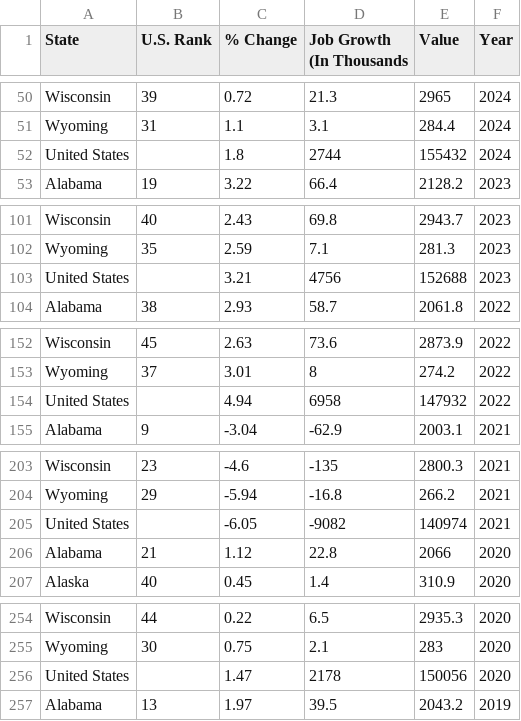
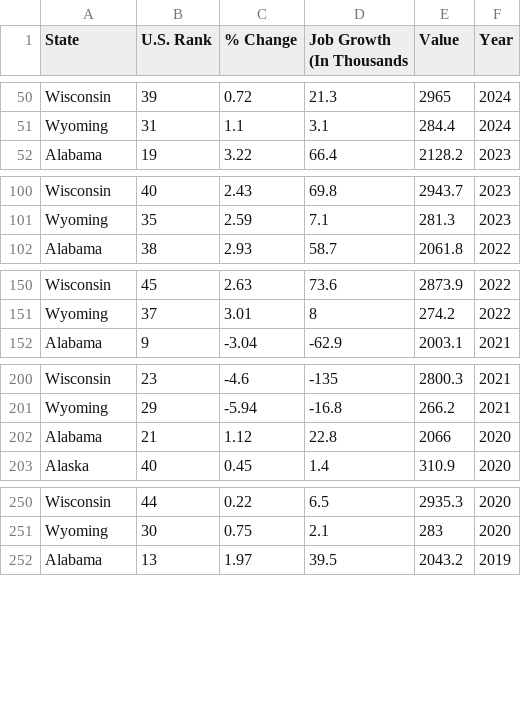
Before and after one commit to dataviscourse2024/group-project-urban-growth-visualization, a CSV file: data/JobGrowth2012_2024.csv, drawn as a sheet; only a part is shown, gaps mark what is left out; the diff covers the shown part only.

```diff
--- a/data/JobGrowth2012_2024.csv
+++ b/data/JobGrowth2012_2024.csv
@@ -51,3 +51,2 @@ Wisconsin,39,0.72,21.3,2965,2024
 Wyoming,31,1.1,3.1,284.4,2024
-United States,,1.8,2744,155432,2024
 Alabama,19,3.22,66.4,2128.2,2023
@@ -102,3 +101,2 @@ Wisconsin,40,2.43,69.8,2943.7,2023
 Wyoming,35,2.59,7.1,281.3,2023
-United States,,3.21,4756,152688,2023
 Alabama,38,2.93,58.7,2061.8,2022
@@ -153,3 +151,2 @@ Wisconsin,45,2.63,73.6,2873.9,2022
 Wyoming,37,3.01,8,274.2,2022
-United States,,4.94,6958,147932,2022
 Alabama,9,-3.04,-62.9,2003.1,2021
@@ -204,3 +201,2 @@ Wisconsin,23,-4.6,-135,2800.3,2021
 Wyoming,29,-5.94,-16.8,266.2,2021
-United States,,-6.05,-9082,140974,2021
 Alabama,21,1.12,22.8,2066,2020
@@ -255,3 +251,2 @@ Wisconsin,44,0.22,6.5,2935.3,2020
 Wyoming,30,0.75,2.1,283,2020
-United States,,1.47,2178,150056,2020
 Alabama,13,1.97,39.5,2043.2,2019
```
Also changed, not shown: 8 removed rows elsewhere in this file, data/MedianIncomeDataClean.csv, data/PopulationDataClean.csv, 4 other files.
